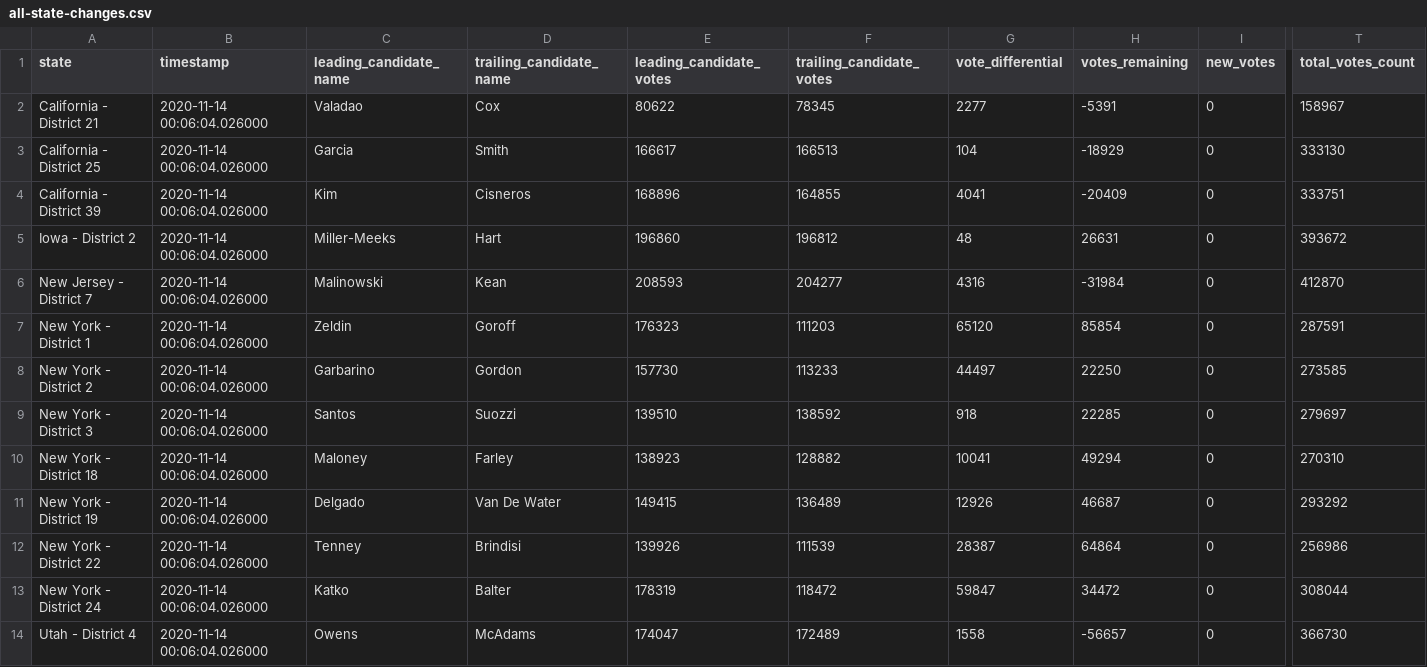
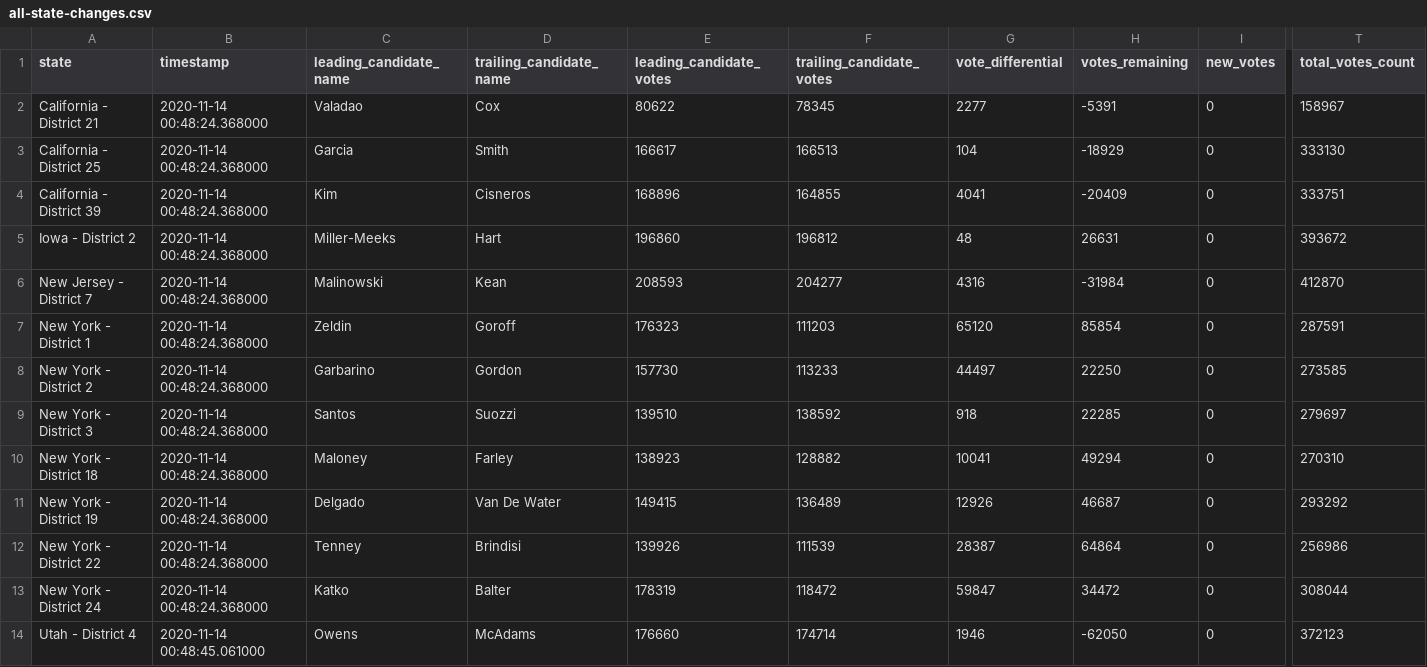
Before and after one commit to zcsinger/nyt-2020-election-scraper-house, a CSV file: all-state-changes.csv, drawn as a sheet; only a part is shown, gaps mark what is left out; the diff names each change by its address in the sheet, - before the commit and + after, or states it on an @@ line.

```diff
--- a/all-state-changes.csv
+++ b/all-state-changes.csv
-B2:B13 (timestamp): 2020-11-14 00:06:04.026000
+B2:B13 (timestamp): 2020-11-14 00:48:24.368000
-B14 (timestamp): 2020-11-14 00:06:04.026000
+B14 (timestamp): 2020-11-14 00:48:45.061000
-E14 (leading_candidate_votes): 174047
+E14 (leading_candidate_votes): 176660
-F14 (trailing_candidate_votes): 172489
+F14 (trailing_candidate_votes): 174714
-G14 (vote_differential): 1558
+G14 (vote_differential): 1946
-H14 (votes_remaining): -56657
+H14 (votes_remaining): -62050
-T14 (total_votes_count): 366730
+T14 (total_votes_count): 372123
```
Also changed, not shown: 3 other files.
